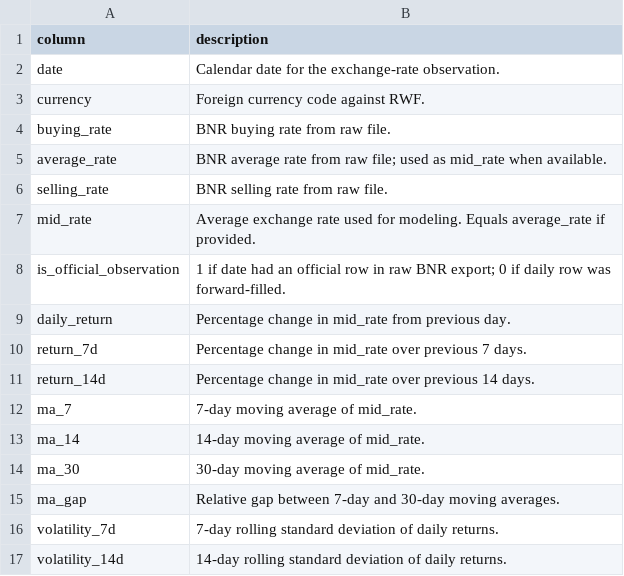
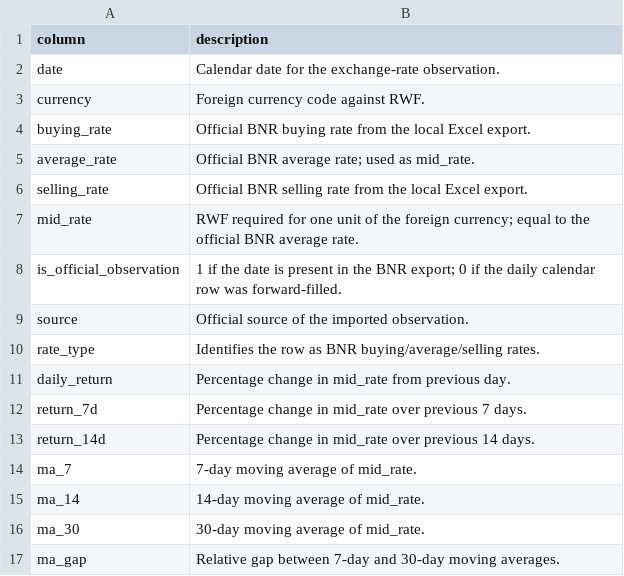
Before and after one commit to lGikundiro/FXGuard-AI, a CSV file: data/data_dictionary.csv, drawn as a sheet; only a part is shown; the shorter side is filled out with more unchanged rows.

Commit message:
Enhanced with multi-currency support and user interface refinements

```diff
--- a/data/data_dictionary.csv
+++ b/data/data_dictionary.csv
@@ -3,7 +3,9 @@ date,Calendar date for the exchange-rate observation.
 currency,Foreign currency code against RWF.
-buying_rate,BNR buying rate from raw file.
-average_rate,BNR average rate from raw file; used as mid_rate when available.
-selling_rate,BNR selling rate from raw file.
-mid_rate,Average exchange rate used for modeling. Equals average_rate if provided.
-is_official_observation,1 if date had an official row in raw BNR export; 0 if daily row was forward-filled.
+buying_rate,Official BNR buying rate from the local Excel export.
+average_rate,Official BNR average rate; used as mid_rate.
+selling_rate,Official BNR selling rate from the local Excel export.
+mid_rate,RWF required for one unit of the foreign currency; equal to the official BNR average rate.
+is_official_observation,1 if the date is present in the BNR export; 0 if the daily calendar row was forward-filled.
+source,Official source of the imported observation.
+rate_type,Identifies the row as BNR buying/average/selling rates.
 daily_return,Percentage change in mid_rate from previous day.
```
Also changed, not shown: 28 other files.
